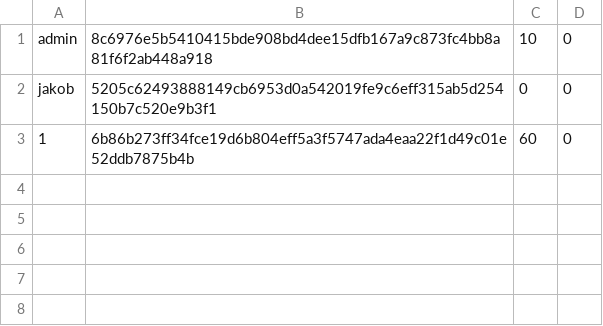
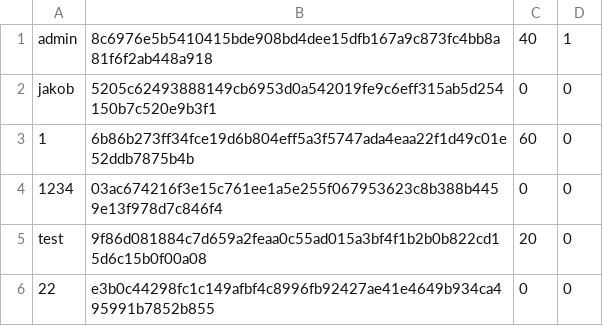
Before and after one commit to K7gler/SWE-Hausarbeit-Gruppe18, a CSV file: app/scores.csv, drawn as a sheet.

Commit message:
scores

```diff
--- a/app/scores.csv
+++ b/app/scores.csv
@@ -1,3 +1,6 @@
-admin,8c6976e5b5410415bde908bd4dee15dfb167a9c873fc4bb8a81f6f2ab448a918,10,0
+admin,8c6976e5b5410415bde908bd4dee15dfb167a9c873fc4bb8a81f6f2ab448a918,40,1
 jakob,5205c62493888149cb6953d0a542019fe9c6eff315ab5d254150b7c520e9b3f1,0,0
 1,6b86b273ff34fce19d6b804eff5a3f5747ada4eaa22f1d49c01e52ddb7875b4b,60,0
+1234,03ac674216f3e15c761ee1a5e255f067953623c8b388b4459e13f978d7c846f4,0,0
+test,9f86d081884c7d659a2feaa0c55ad015a3bf4f1b2b0b822cd15d6c15b0f00a08,20,0
+22,e3b0c44298fc1c149afbf4c8996fb92427ae41e4649b934ca495991b7852b855,0,0
```
